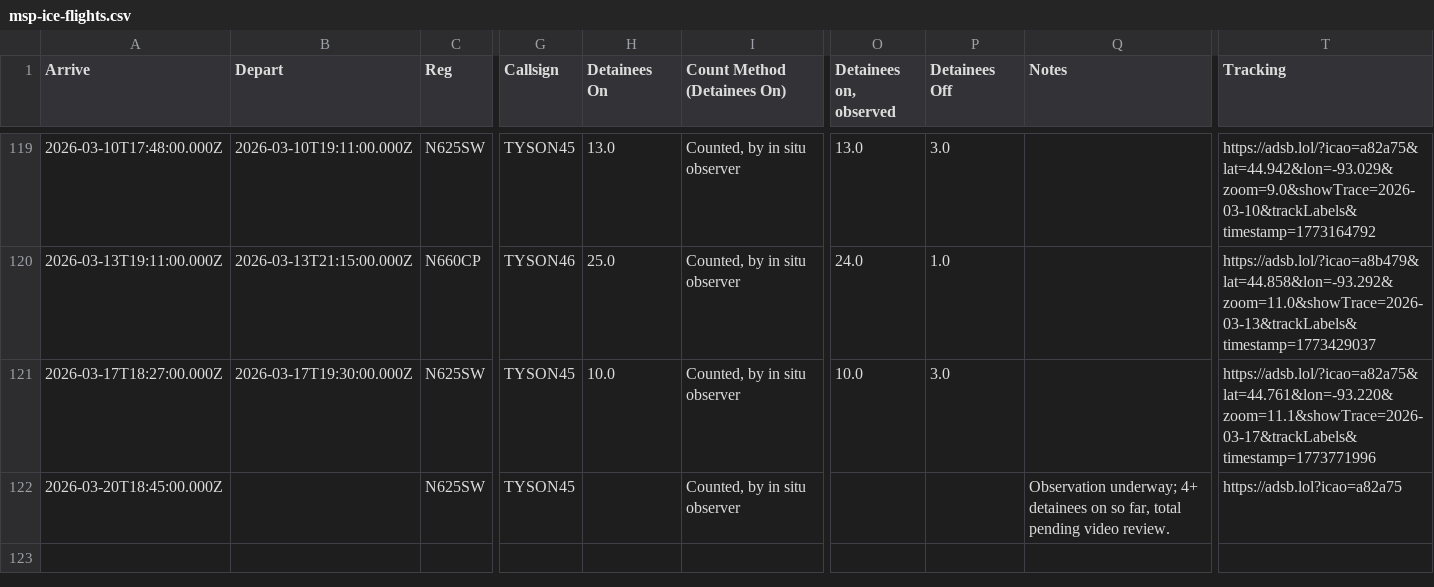
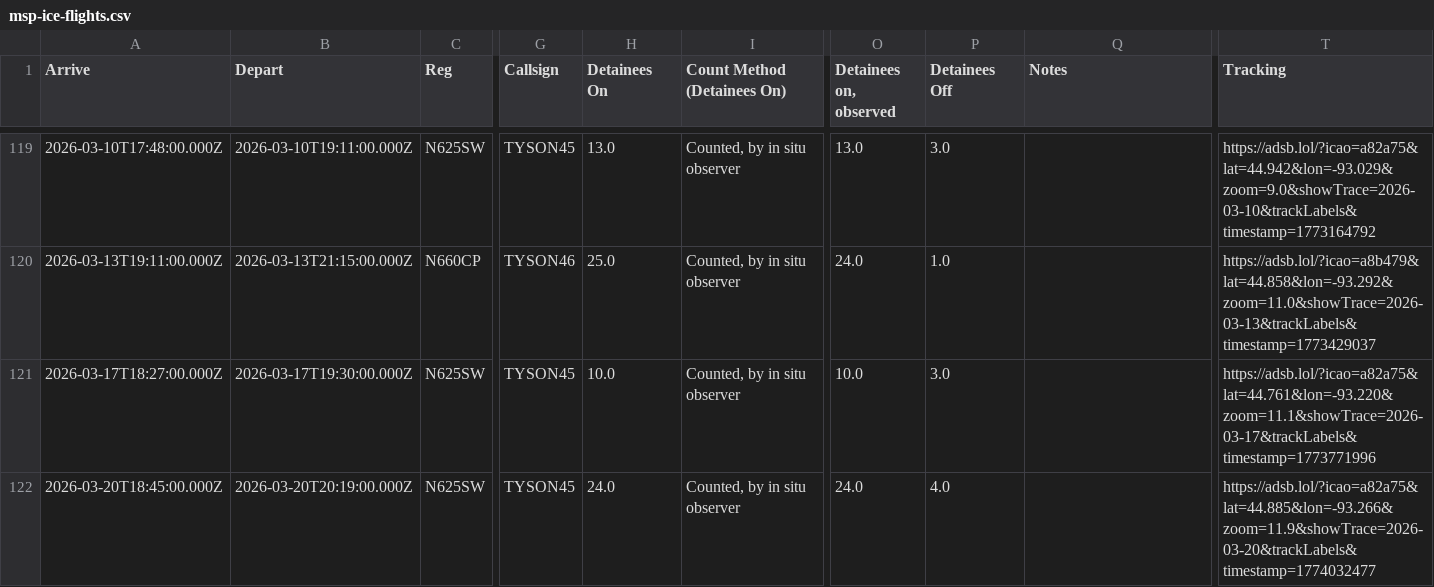
Before and after one commit to mbaynton/msp-ice-flights-shiny, a CSV file: msp-ice-flights.csv, drawn as a sheet; only a part is shown, gaps mark what is left out; the diff names each change by its address in the sheet, - before the commit and + after, or states it on an @@ line.

```diff
--- a/msp-ice-flights.csv
+++ b/msp-ice-flights.csv
-B122 (Depart): (empty)
+B122 (Depart): 2026-03-20T20:19:00.000Z
-H122 (Detainees On): (empty)
+H122 (Detainees On): 24.0
-O122 (Detainees on, observed): (empty)
+O122 (Detainees on, observed): 24.0
-P122 (Detainees Off): (empty)
+P122 (Detainees Off): 4.0
-Q122 (Notes): Observation underway; 4+ detainees on so far, total pending video review.
+Q122 (Notes): (empty)
-T122 (Tracking): https://adsb.lol?icao=a82a75
+T122 (Tracking): https://adsb.lol/?icao=a82a75&lat=44.885&lon=-93.266&zoom=11.9&showTrace=2026-03-20&trackLabels&timestamp=1774032477
```
